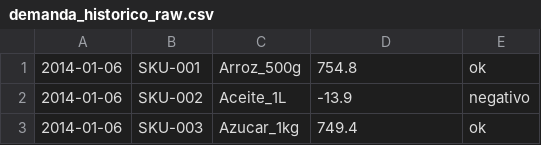
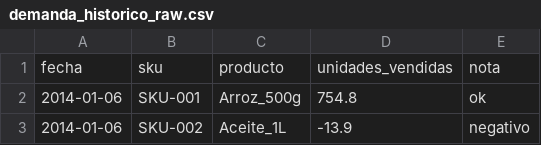
Before and after one commit to criceca/Demand-prediction, a CSV file: demanda_historico_raw.csv, drawn as a sheet; only a part is shown; the shorter side is filled out with more unchanged rows; the diff names each change by its address in the sheet, - before the commit and + after, or states it on an @@ line.

Commit message:
Update demanda_historico_raw.csv

```diff
--- a/demanda_historico_raw.csv
+++ b/demanda_historico_raw.csv
+row 1: fecha | sku | producto | unidades_vendidas | nota
```
